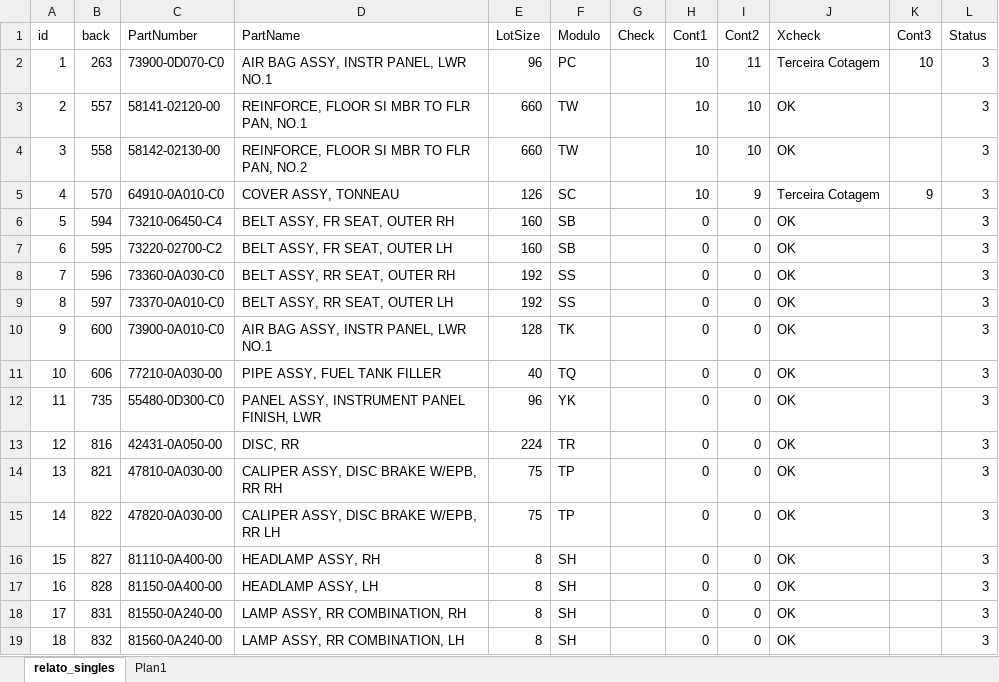
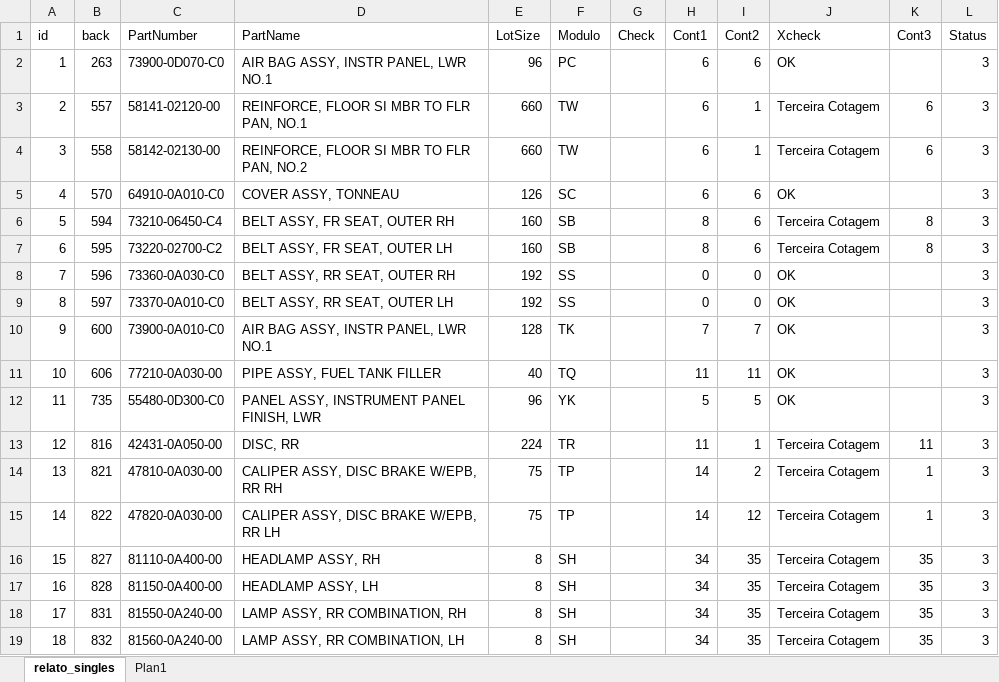
Before and after one commit to AlanAOliveira/Inventario-Importados, an Excel workbook: resumo.xlsx, sheet relato_singles, drawn as a sheet; only a part is shown; values as stored, in another font and other column widths than the file's, no borders; table styles not drawn; the diff covers the shown part only; the diff names each change by its address in the sheet, - before the commit and + after, or states it on an @@ line.

```diff
--- a/resumo.xlsx (sheet relato_singles)
+++ b/resumo.xlsx (sheet relato_singles)
-H2:H5 (Cont1): 10
+H2:H5 (Cont1): 6
-I2 (Cont2): 11
+I2 (Cont2): 6
-J2 (Xcheck): Terceira Cotagem
+J2 (Xcheck): OK
-K2 (Cont3): 10
+K2 (Cont3): (empty)
-I3:I4 (Cont2): 10
+I3:I4 (Cont2): 1
-J3:J4 (Xcheck): OK
+J3:J4 (Xcheck): Terceira Cotagem
-K3:K4 (Cont3): (empty)
+K3:K4 (Cont3): 6
-I5 (Cont2): 9
+I5 (Cont2): 6
-J5 (Xcheck): Terceira Cotagem
+J5 (Xcheck): OK
-K5 (Cont3): 9
+K5 (Cont3): (empty)
-H6:H7 (Cont1): 0
+H6:H7 (Cont1): 8
-I6:I7 (Cont2): 0
+I6:I7 (Cont2): 6
-J6:J7 (Xcheck): OK
+J6:J7 (Xcheck): Terceira Cotagem
-K6:K7 (Cont3): (empty)
+K6:K7 (Cont3): 8
-H10 (Cont1): 0
+H10 (Cont1): 7
-I10 (Cont2): 0
+I10 (Cont2): 7
-H11 (Cont1): 0
+H11 (Cont1): 11
-I11 (Cont2): 0
+I11 (Cont2): 11
-H12 (Cont1): 0
+H12 (Cont1): 5
-I12 (Cont2): 0
+I12 (Cont2): 5
-H13 (Cont1): 0
+H13 (Cont1): 11
-I13 (Cont2): 0
+I13 (Cont2): 1
-J13:J19 (Xcheck): OK
+J13:J19 (Xcheck): Terceira Cotagem
-K13 (Cont3): (empty)
+K13 (Cont3): 11
-H14:H15 (Cont1): 0
+H14:H15 (Cont1): 14
-I14 (Cont2): 0
+I14 (Cont2): 2
-K14:K15 (Cont3): (empty)
+K14:K15 (Cont3): 1
-I15 (Cont2): 0
+I15 (Cont2): 12
-H16:H19 (Cont1): 0
+H16:H19 (Cont1): 34
-I16:I19 (Cont2): 0
+I16:I19 (Cont2): 35
-K16:K19 (Cont3): (empty)
+K16:K19 (Cont3): 35
```
Also changed, not shown: 20 edited cells elsewhere in this sheet, 7 other files.
